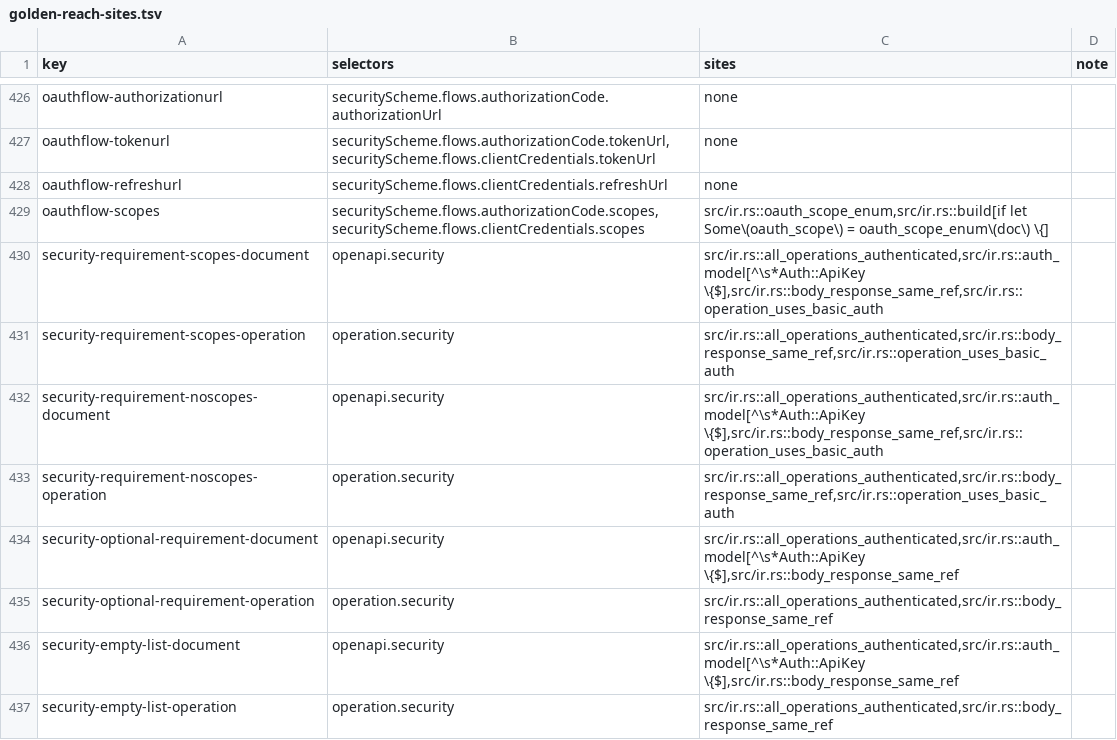
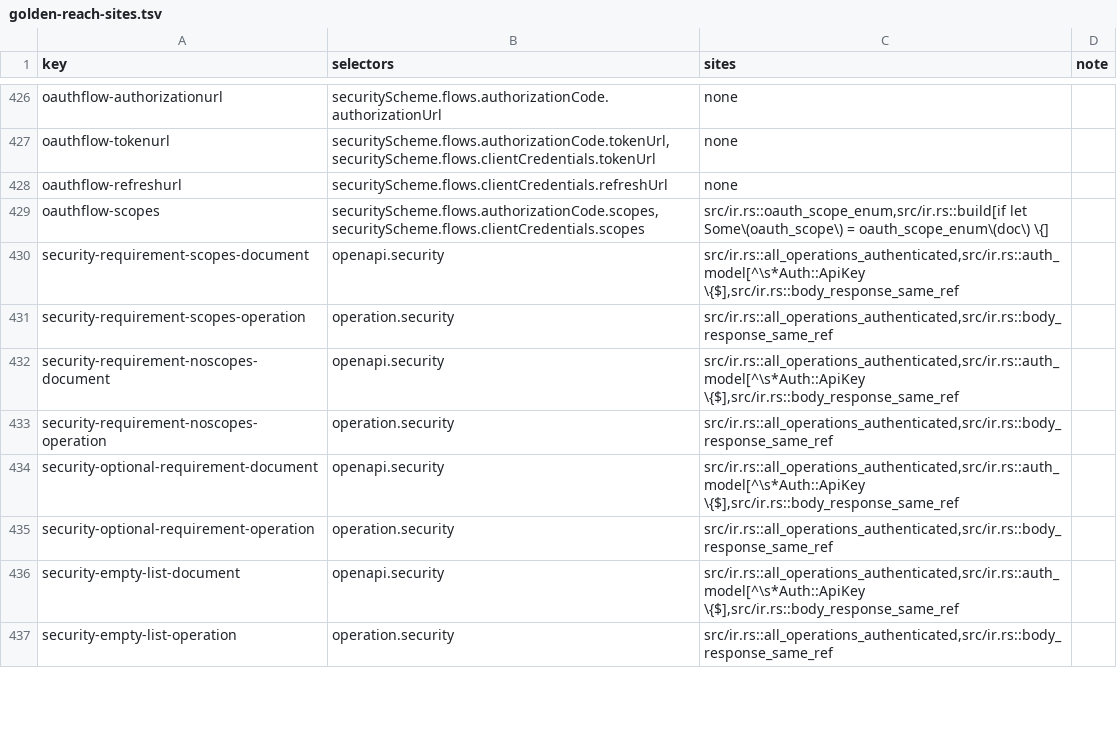
Before and after one commit to nickderobertis/crozier, a TSV file: docs/openapi-surface/golden-reach-sites.tsv, drawn as a sheet; only a part is shown, gaps mark what is left out; the diff covers the shown part only.

```diff
--- a/docs/openapi-surface/golden-reach-sites.tsv
+++ b/docs/openapi-surface/golden-reach-sites.tsv
@@ -429,6 +429,6 @@ oauthflow-refreshurl	securityScheme.flows.clientCredentials.refreshUrl	none
 oauthflow-scopes	securityScheme.flows.authorizationCode.scopes,securityScheme.flows.clientCredentials.scopes	src/ir.rs::oauth_scope_enum,src/ir.rs::build[if let Some\(oauth_scope\) = oauth_scope_enum\(doc\) \{]	
-security-requirement-scopes-document	openapi.security	src/ir.rs::all_operations_authenticated,src/ir.rs::auth_model[^\s*Auth::ApiKey \{$],src/ir.rs::body_response_same_ref,src/ir.rs::operation_uses_basic_auth	
-security-requirement-scopes-operation	operation.security	src/ir.rs::all_operations_authenticated,src/ir.rs::body_response_same_ref,src/ir.rs::operation_uses_basic_auth	
-security-requirement-noscopes-document	openapi.security	src/ir.rs::all_operations_authenticated,src/ir.rs::auth_model[^\s*Auth::ApiKey \{$],src/ir.rs::body_response_same_ref,src/ir.rs::operation_uses_basic_auth	
-security-requirement-noscopes-operation	operation.security	src/ir.rs::all_operations_authenticated,src/ir.rs::body_response_same_ref,src/ir.rs::operation_uses_basic_auth	
+security-requirement-scopes-document	openapi.security	src/ir.rs::all_operations_authenticated,src/ir.rs::auth_model[^\s*Auth::ApiKey \{$],src/ir.rs::body_response_same_ref	
+security-requirement-scopes-operation	operation.security	src/ir.rs::all_operations_authenticated,src/ir.rs::body_response_same_ref	
+security-requirement-noscopes-document	openapi.security	src/ir.rs::all_operations_authenticated,src/ir.rs::auth_model[^\s*Auth::ApiKey \{$],src/ir.rs::body_response_same_ref	
+security-requirement-noscopes-operation	operation.security	src/ir.rs::all_operations_authenticated,src/ir.rs::body_response_same_ref	
 security-optional-requirement-document	openapi.security	src/ir.rs::all_operations_authenticated,src/ir.rs::auth_model[^\s*Auth::ApiKey \{$],src/ir.rs::body_response_same_ref	
```
Also changed, not shown: 11 edited cells elsewhere in this file, docs/openapi-surface/golden-reach.tsv, 8 other files.
